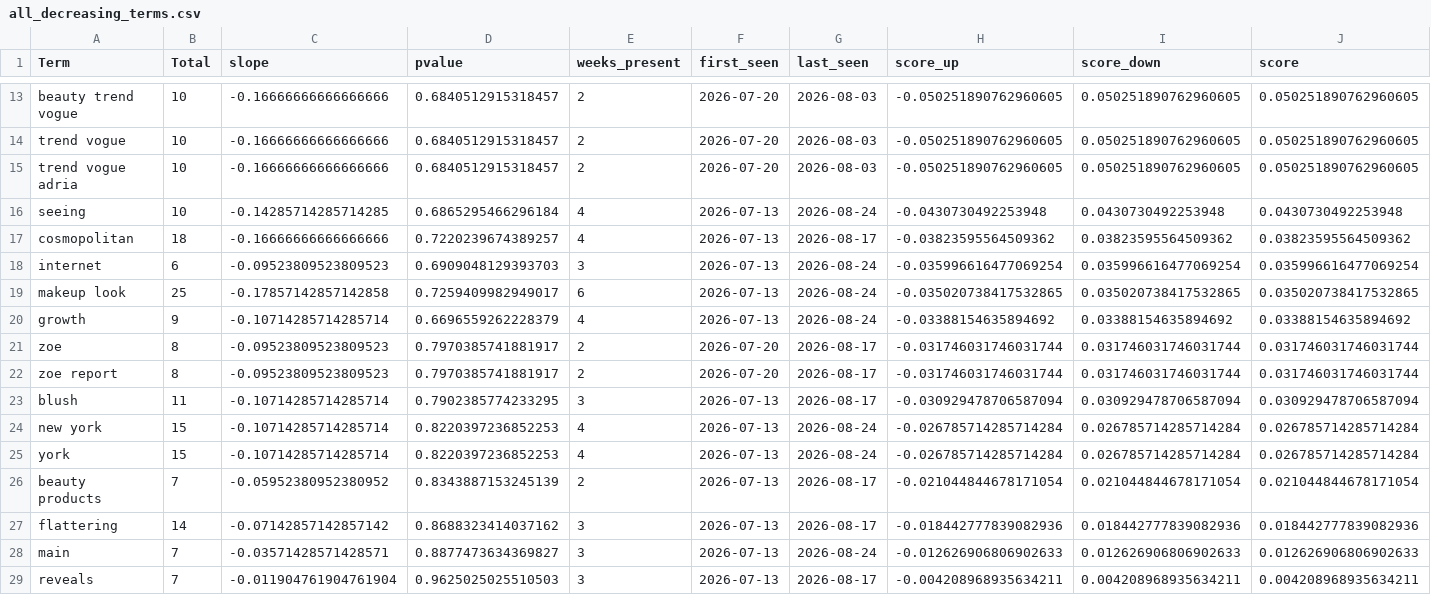
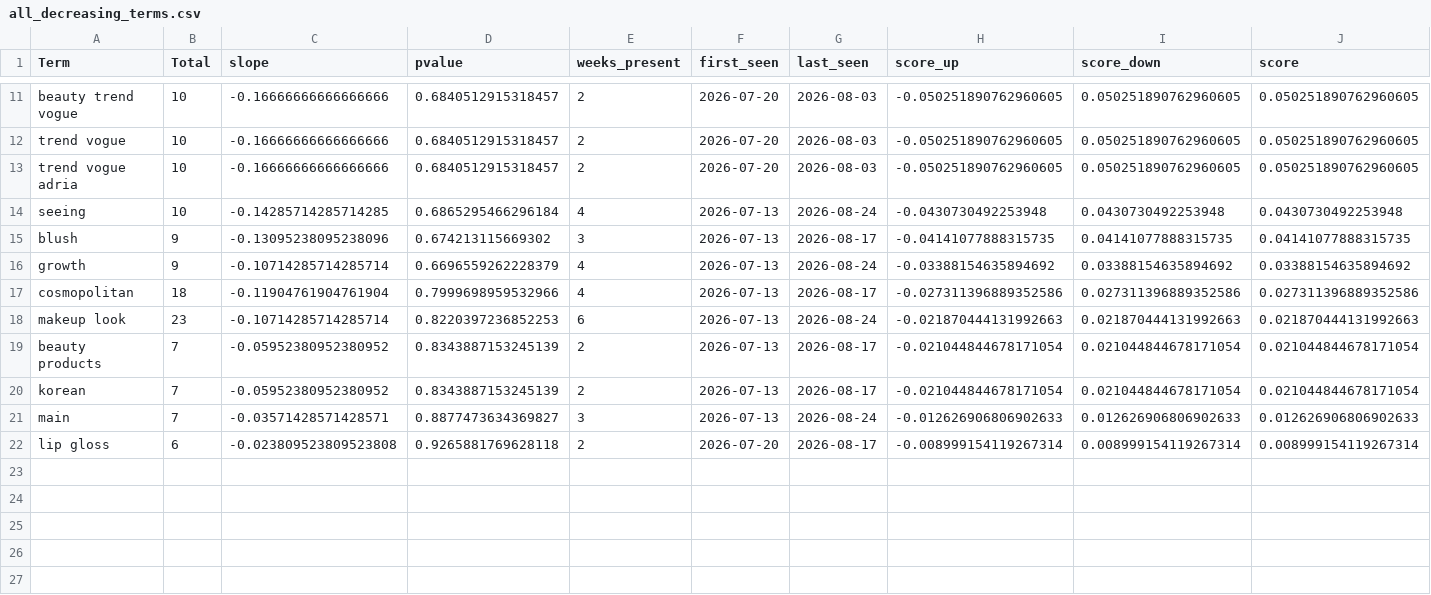
Before and after one commit to prettylittledata/prettylittledata, a CSV file: data/all_decreasing_terms.csv, drawn as a sheet; only a part is shown, gaps mark what is left out; removed rows and columns are numbered as before the commit, all else as after; the diff covers the shown part only; the diff names each change by its address in the sheet, - before the commit and + after, or states it on an @@ line.

```diff
--- a/data/all_decreasing_terms.csv
+++ b/data/all_decreasing_terms.csv
-row 17: cosmopolitan | 18 | -0.16666666666666666 | 0.7220239674389257 | 4 | 2026-07-13 | 2026-08-17 | -0.03823595564509362 | 0.03823595564509362 | 0.03823595564509362
-row 18: internet | 6 | -0.09523809523809523 | 0.6909048129393703 | 3 | 2026-07-13 | 2026-08-24 | -0.035996616477069254 | 0.035996616477069254 | 0.035996616477069254
-row 19: makeup look | 25 | -0.17857142857142858 | 0.7259409982949017 | 6 | 2026-07-13 | 2026-08-24 | -0.035020738417532865 | 0.035020738417532865 | 0.035020738417532865
+row 15: blush | 9 | -0.13095238095238096 | 0.674213115669302 | 3 | 2026-07-13 | 2026-08-17 | -0.04141077888315735 | 0.04141077888315735 | 0.04141077888315735
-row 21: zoe | 8 | -0.09523809523809523 | 0.7970385741881917 | 2 | 2026-07-20 | 2026-08-17 | -0.031746031746031744 | 0.031746031746031744 | 0.031746031746031744
-row 22: zoe report | 8 | -0.09523809523809523 | 0.7970385741881917 | 2 | 2026-07-20 | 2026-08-17 | -0.031746031746031744 | 0.031746031746031744 | 0.031746031746031744
-row 23: blush | 11 | -0.10714285714285714 | 0.7902385774233295 | 3 | 2026-07-13 | 2026-08-17 | -0.030929478706587094 | 0.030929478706587094 | 0.030929478706587094
-row 24: new york | 15 | -0.10714285714285714 | 0.8220397236852253 | 4 | 2026-07-13 | 2026-08-24 | -0.026785714285714284 | 0.026785714285714284 | 0.026785714285714284
-row 25: york | 15 | -0.10714285714285714 | 0.8220397236852253 | 4 | 2026-07-13 | 2026-08-24 | -0.026785714285714284 | 0.026785714285714284 | 0.026785714285714284
+row 17: cosmopolitan | 18 | -0.11904761904761904 | 0.7999698959532966 | 4 | 2026-07-13 | 2026-08-17 | -0.027311396889352586 | 0.027311396889352586 | 0.027311396889352586
+row 18: makeup look | 23 | -0.10714285714285714 | 0.8220397236852253 | 6 | 2026-07-13 | 2026-08-24 | -0.021870444131992663 | 0.021870444131992663 | 0.021870444131992663
-row 27: flattering | 14 | -0.07142857142857142 | 0.8688323414037162 | 3 | 2026-07-13 | 2026-08-17 | -0.018442777839082936 | 0.018442777839082936 | 0.018442777839082936
+row 20: korean | 7 | -0.05952380952380952 | 0.8343887153245139 | 2 | 2026-07-13 | 2026-08-17 | -0.021044844678171054 | 0.021044844678171054 | 0.021044844678171054
-row 29: reveals | 7 | -0.011904761904761904 | 0.9625025025510503 | 3 | 2026-07-13 | 2026-08-17 | -0.004208968935634211 | 0.004208968935634211 | 0.004208968935634211
+row 22: lip gloss | 6 | -0.023809523809523808 | 0.9265881769628118 | 2 | 2026-07-20 | 2026-08-17 | -0.008999154119267314 | 0.008999154119267314 | 0.008999154119267314
```
Also changed, not shown: 2 removed rows and 24 edited cells elsewhere in this file, data/all_increasing_terms.csv, data/all_new_terms.csv, 3 other files.
